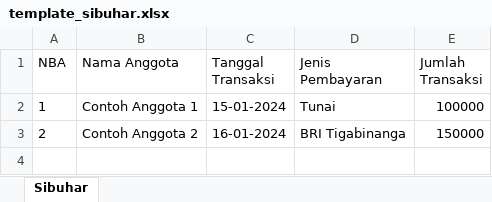
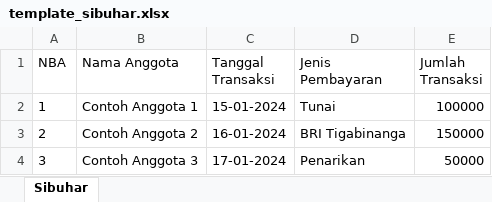
Before and after one commit to koperasimuliads-max/kspmds, an Excel workbook: public/template_sibuhar.xlsx, sheet Sibuhar, drawn as a sheet; values as stored, in another font and other column widths than the file's, no borders; the diff names each change by its address in the sheet, - before the commit and + after, or states it on an @@ line.

```diff
--- a/public/template_sibuhar.xlsx (sheet Sibuhar)
+++ b/public/template_sibuhar.xlsx (sheet Sibuhar)
+row 4: 3 | Contoh Anggota 3 | 17-01-2024 | Penarikan | 50000
```
